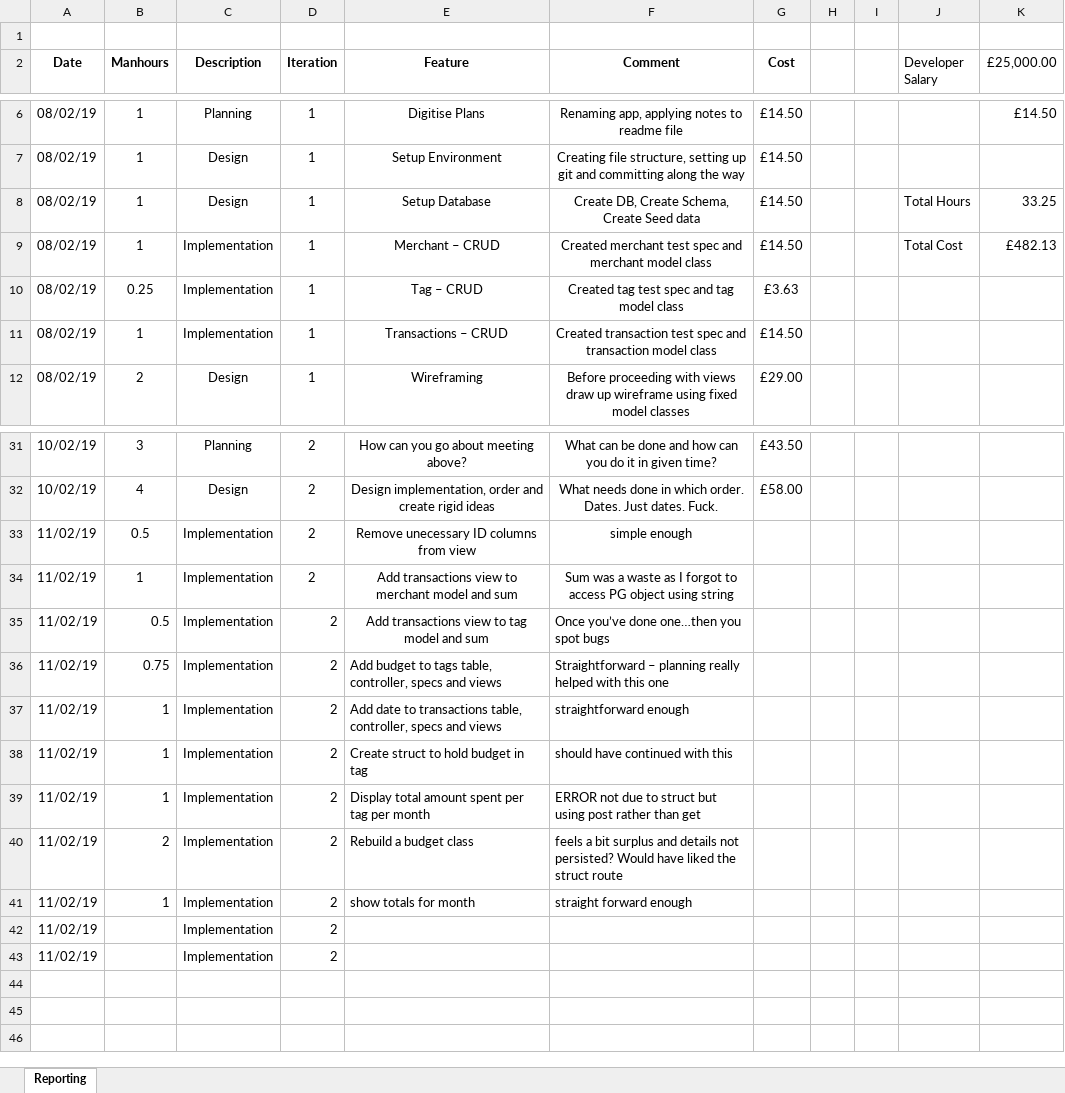
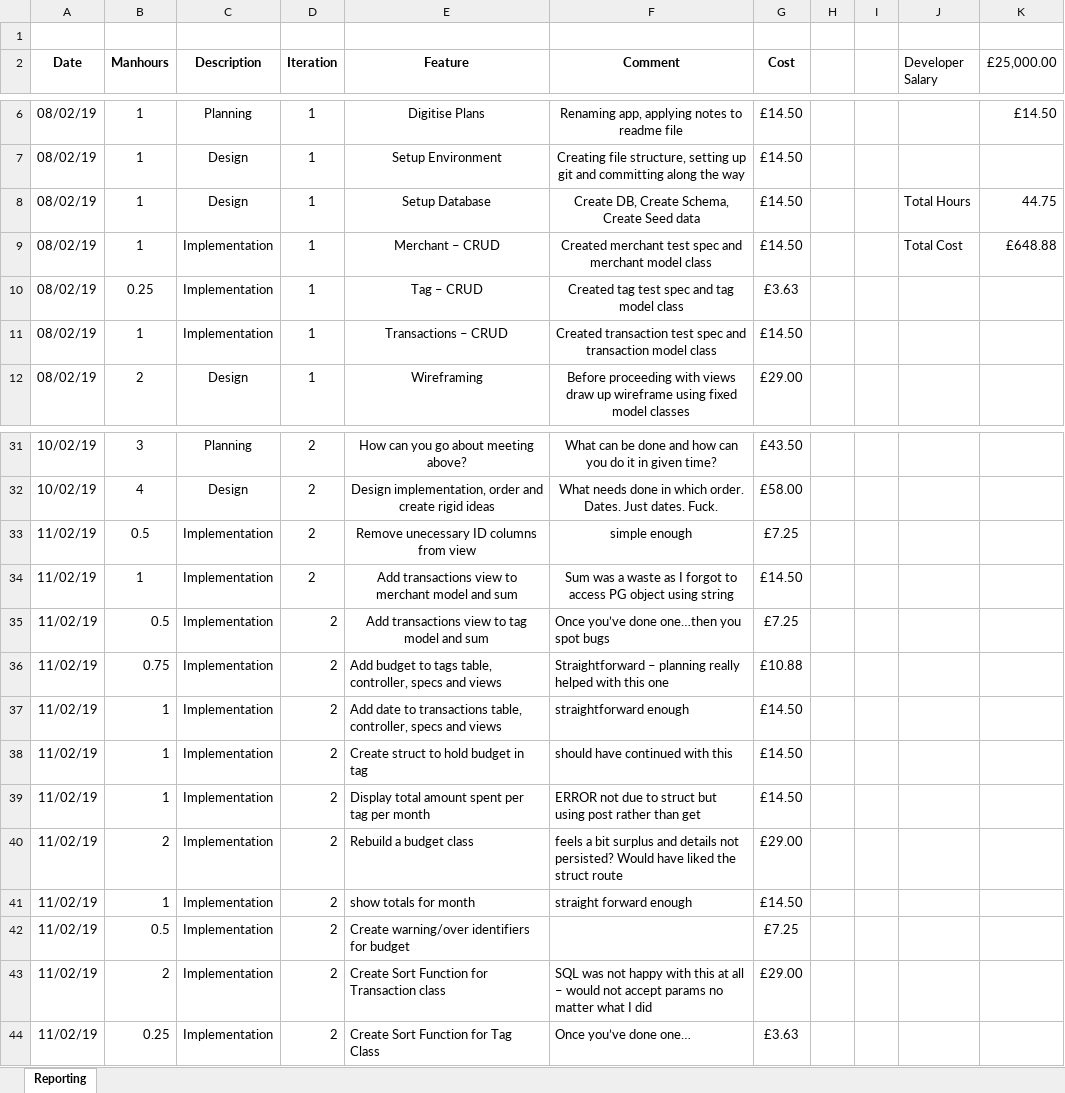
Before and after one commit to ghr85/CCP01_Ruby_, an Excel workbook: FEED/Reporting.xlsx, sheet Reporting, drawn as a sheet; only a part is shown, gaps mark what is left out; values as stored, in another font and other column widths than the file's, no borders; the diff names each change by its address in the sheet, - before the commit and + after, or states it on an @@ line.

Commit message:
Added sort function to Merchant MVC

```diff
--- a/FEED/Reporting.xlsx (sheet Reporting)
+++ b/FEED/Reporting.xlsx (sheet Reporting)
-K8 (£25,000.00): 33.25
+K8 (£25,000.00): 44.75
-K9 (£25,000.00): £482.13
+K9 (£25,000.00): £648.88
-G33 (Cost): (empty)
+G33 (Cost): £7.25
-G34 (Cost): (empty)
+G34 (Cost): £14.50
-G35 (Cost): (empty)
+G35 (Cost): £7.25
-G36 (Cost): (empty)
+G36 (Cost): £10.88
-G37:G39 (Cost): (empty)
+G37:G39 (Cost): £14.50
-G40 (Cost): (empty)
+G40 (Cost): £29.00
-G41 (Cost): (empty)
+G41 (Cost): £14.50
-B42 (Manhours): (empty)
+B42 (Manhours): 0.5
-E42 (Feature): (empty)
+E42 (Feature): Create warning/over identifiers for budget
-G42 (Cost): (empty)
+G42 (Cost): £7.25
-B43 (Manhours): (empty)
+B43 (Manhours): 2
-E43 (Feature): (empty)
+E43 (Feature): Create Sort Function for Transaction class
-F43 (Comment): (empty)
+F43 (Comment): SQL was not happy with this at all – would not accept params no matter what I did
-G43 (Cost): (empty)
+G43 (Cost): £29.00
+row 44: 11/02/19 | 0.25 | Implementation | 2 | Create Sort Function for Tag Class | Once you’ve done one… | £3.63
```
Also changed, not shown: 5 other files.
